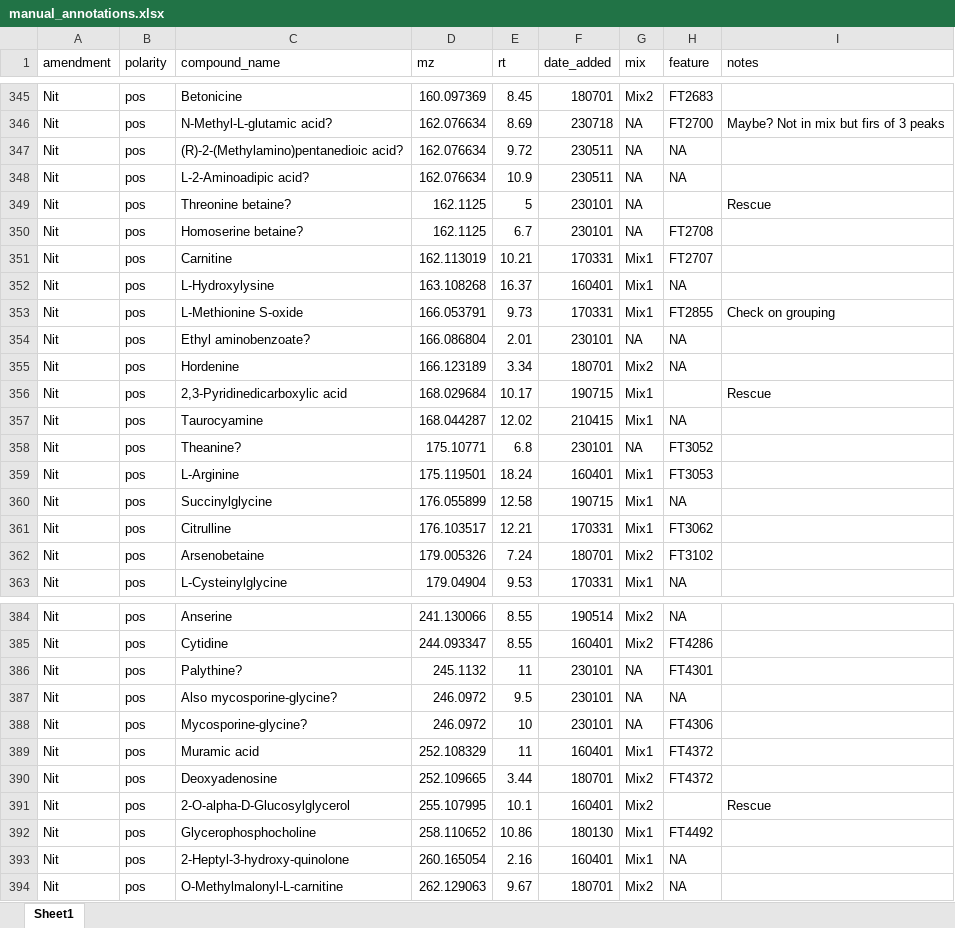
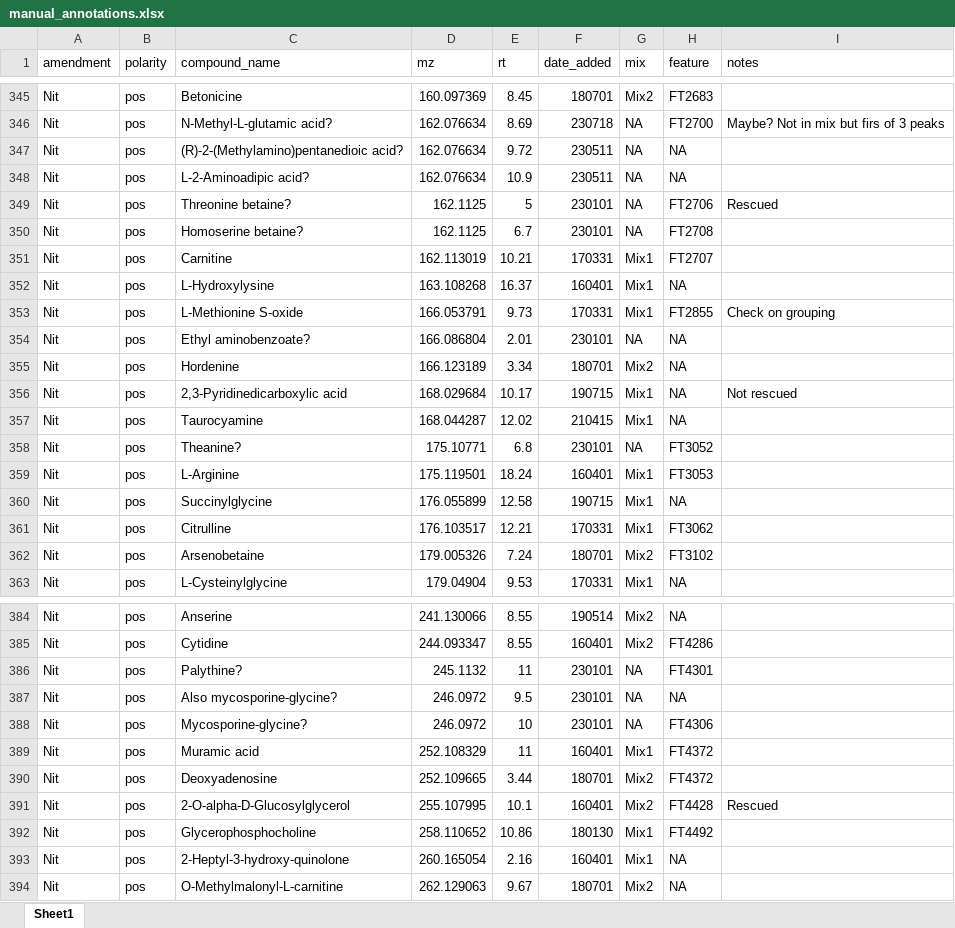
Before and after one commit to wkumler/PARAGON, an Excel workbook: untargeted/manual_annotations.xlsx, sheet Sheet1, drawn as a sheet; only a part is shown, gaps mark what is left out; values as stored, in another font and other column widths than the file's, no borders; the diff covers the shown part only; the diff names each change by its address in the sheet, - before the commit and + after, or states it on an @@ line.

```diff
--- a/untargeted/manual_annotations.xlsx (sheet Sheet1)
+++ b/untargeted/manual_annotations.xlsx (sheet Sheet1)
-H349 (feature): (empty)
+H349 (feature): FT2706
-I349 (notes): Rescue
+I349 (notes): Rescued
-H356 (feature): (empty)
+H356 (feature): NA
-I356 (notes): Rescue
+I356 (notes): Not rescued
-H391 (feature): (empty)
+H391 (feature): FT4428
-I391 (notes): Rescue
+I391 (notes): Rescued
```
Also changed, not shown: 15 edited cells elsewhere in this sheet, 1 other file.
